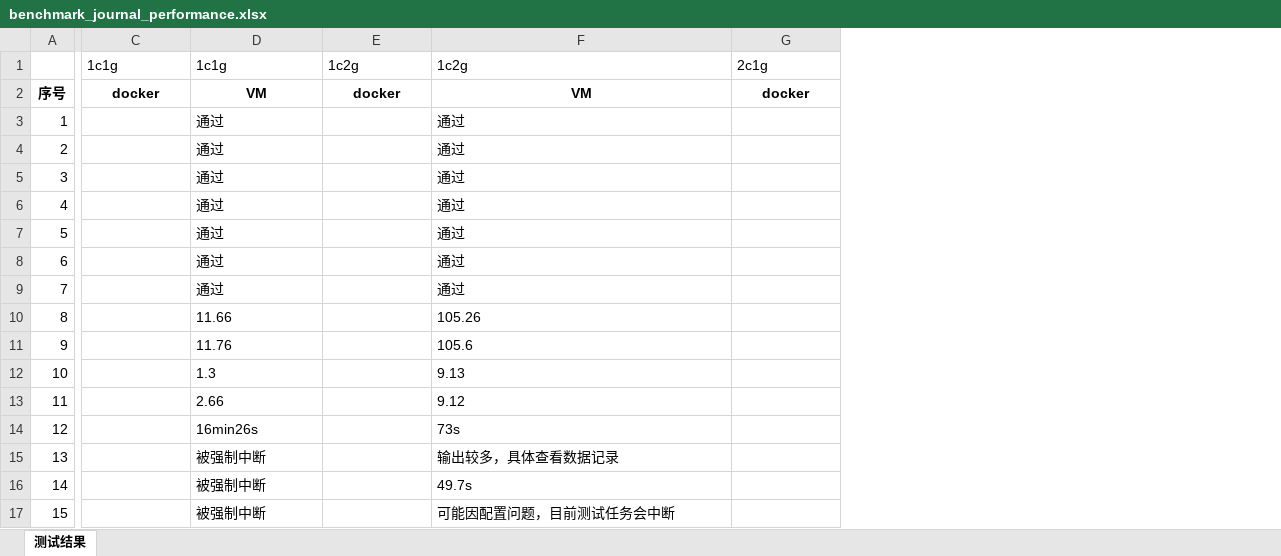
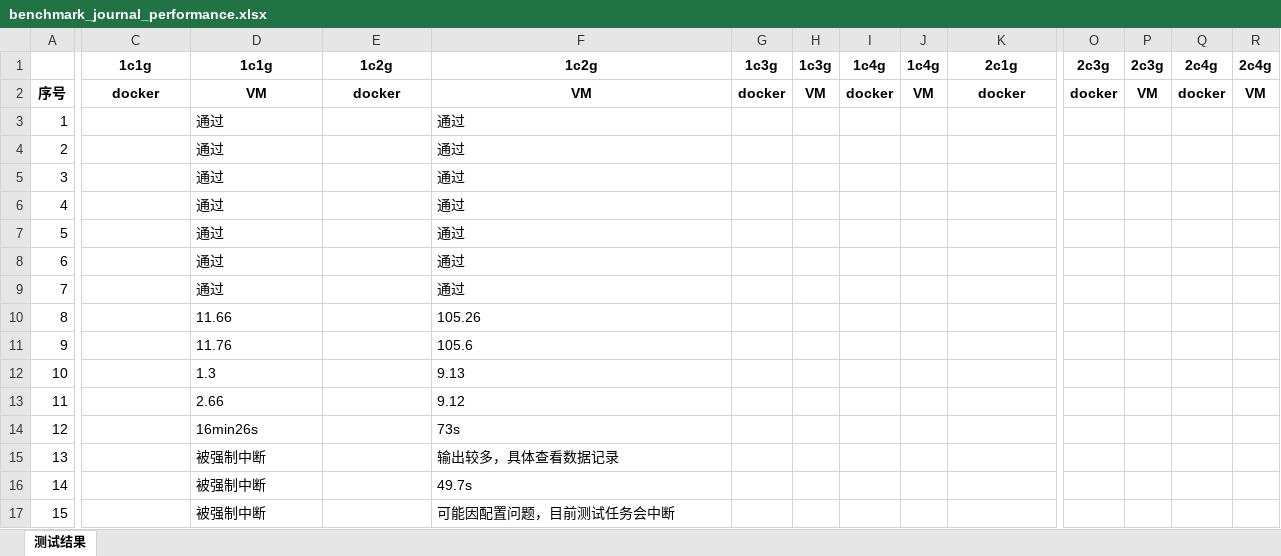
Before and after one commit to hbulpf/HSDocker, an Excel workbook: benchmark/benchmark_journal_performance.xlsx, sheet 测试结果, drawn as a sheet; only a part is shown, gaps mark what is left out; values as stored, in another font and other column widths than the file's, no borders; addresses are those after the commit; the diff covers the shown part only; the diff names each change by its address in the sheet, - before the commit and + after, or states it on an @@ line.

Commit message:
测试结果报表

```diff
--- a/benchmark/benchmark_journal_performance.xlsx (sheet 测试结果)
+++ b/benchmark/benchmark_journal_performance.xlsx (sheet 测试结果)
+column G, rows 1-2: 1c3g | docker
+column H, rows 1-2: 1c3g | VM
+column I, rows 1-2: 1c4g | docker
+column J, rows 1-2: 1c4g | VM
+column O, rows 1-2: 2c3g | docker
+column P, rows 1-2: 2c3g | VM
+column Q, rows 1-2: 2c4g | docker
+column R, rows 1-2: 2c4g | VM
@@ C1:F1 bold: off → on, alignment: left → center @@
@@ K1 bold: off → on, alignment: left → center @@
```
Also changed, not shown: cell formats elsewhere in this sheet.
